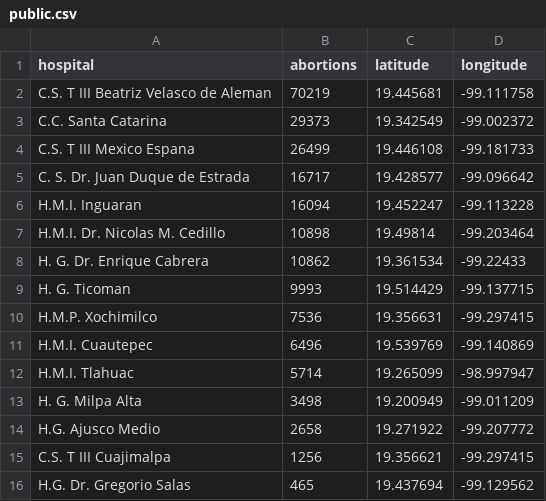
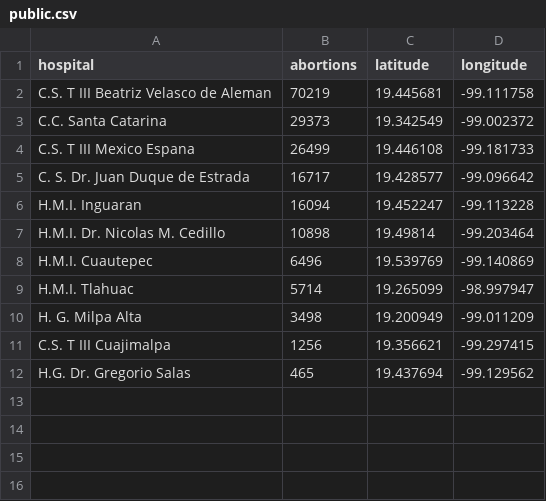
Before and after one commit to j221-dataviz/yuri-avila, a CSV file: Final project/data/public.csv, drawn as a sheet; the diff names each change by its address in the sheet, - before the commit and + after, or states it on an @@ line.

```diff
--- a/Final project/data/public.csv
+++ b/Final project/data/public.csv
-row 8: H. G. Dr. Enrique Cabrera | 10862 | 19.361534 | -99.22433
-row 9: H. G. Ticoman | 9993 | 19.514429 | -99.137715
-row 10: H.M.P. Xochimilco | 7536 | 19.356631 | -99.297415
-row 14: H.G. Ajusco Medio | 2658 | 19.271922 | -99.207772
```
Also changed, not shown: Final project/data/private_geocode.csv, Final project/data/terminals_geocode.csv, 2 other files.
